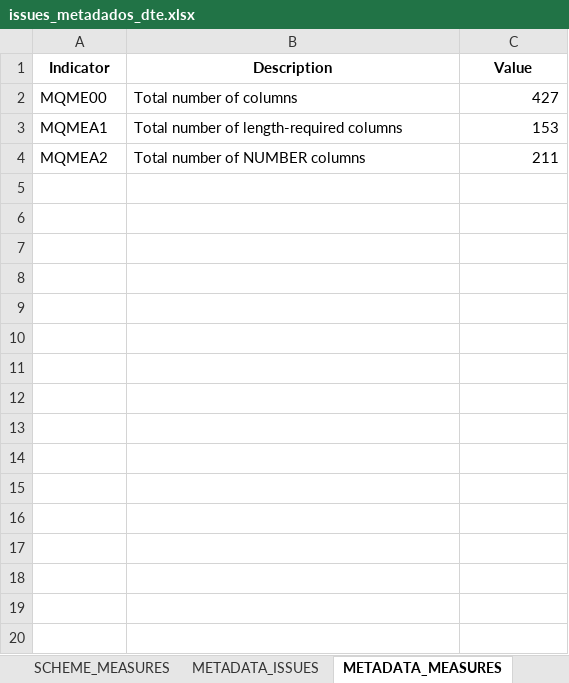
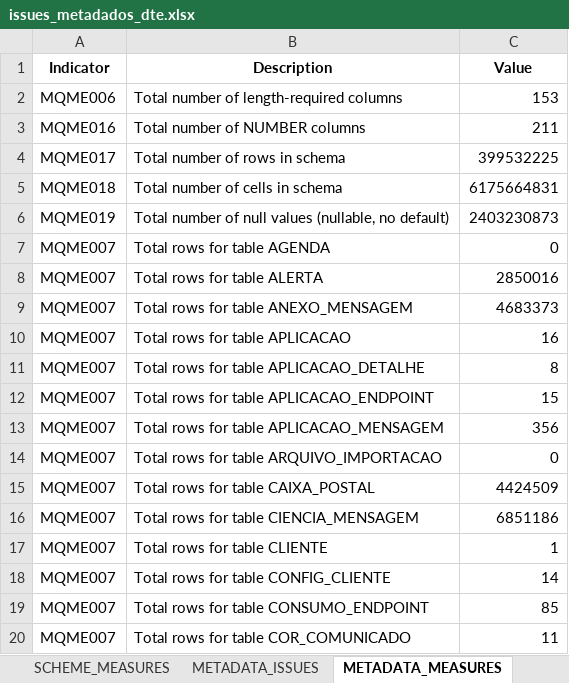
Before and after one commit to inesvale1/dataquality, an Excel workbook: scheme/Dte/issues_metadados_dte.xlsx, sheet METADATA_MEASURES, drawn as a sheet; only a part is shown; values as stored, in another font and other column widths than the file's, no borders; removed rows and columns are numbered as before the commit, all else as after; the diff covers the shown part only; the diff names each change by its address in the sheet, - before the commit and + after, or states it on an @@ line.

Commit message:
calculation of new indicators

```diff
--- a/scheme/Dte/issues_metadados_dte.xlsx (sheet METADATA_MEASURES)
+++ b/scheme/Dte/issues_metadados_dte.xlsx (sheet METADATA_MEASURES)
-row 2: MQME00 | Total number of columns | 427
-A2 (Indicator): MQMEA1
+A2 (Indicator): MQME006
-A3 (Indicator): MQMEA2
+A3 (Indicator): MQME016
+row 4: MQME017 | Total number of rows in schema | 399532225
+row 5: MQME018 | Total number of cells in schema | 6175664831
+row 6: MQME019 | Total number of null values (nullable, no default) | 2403230873
+row 7: MQME007 | Total rows for table AGENDA | 0
+row 8: MQME007 | Total rows for table ALERTA | 2850016
+row 9: MQME007 | Total rows for table ANEXO_MENSAGEM | 4683373
+row 10: MQME007 | Total rows for table APLICACAO | 16
+row 11: MQME007 | Total rows for table APLICACAO_DETALHE | 8
+row 12: MQME007 | Total rows for table APLICACAO_ENDPOINT | 15
+row 13: MQME007 | Total rows for table APLICACAO_MENSAGEM | 356
+row 14: MQME007 | Total rows for table ARQUIVO_IMPORTACAO | 0
+row 15: MQME007 | Total rows for table CAIXA_POSTAL | 4424509
+row 16: MQME007 | Total rows for table CIENCIA_MENSAGEM | 6851186
+row 17: MQME007 | Total rows for table CLIENTE | 1
+row 18: MQME007 | Total rows for table CONFIG_CLIENTE | 14
+row 19: MQME007 | Total rows for table CONSUMO_ENDPOINT | 85
+row 20: MQME007 | Total rows for table COR_COMUNICADO | 11
```
Also changed, not shown: 35 added rows elsewhere in this sheet, sheet 0_SCHEMA_METADATA, sheet METADATA_ISSUES, sheet METADATA_METRICS, sheet SCHEME_MEASURES, scheme/Nfecorp/issues_metadados_nfecorp.xlsx, scheme/Sgt/issues_metadados_sgt.xlsx, 30 other files.
